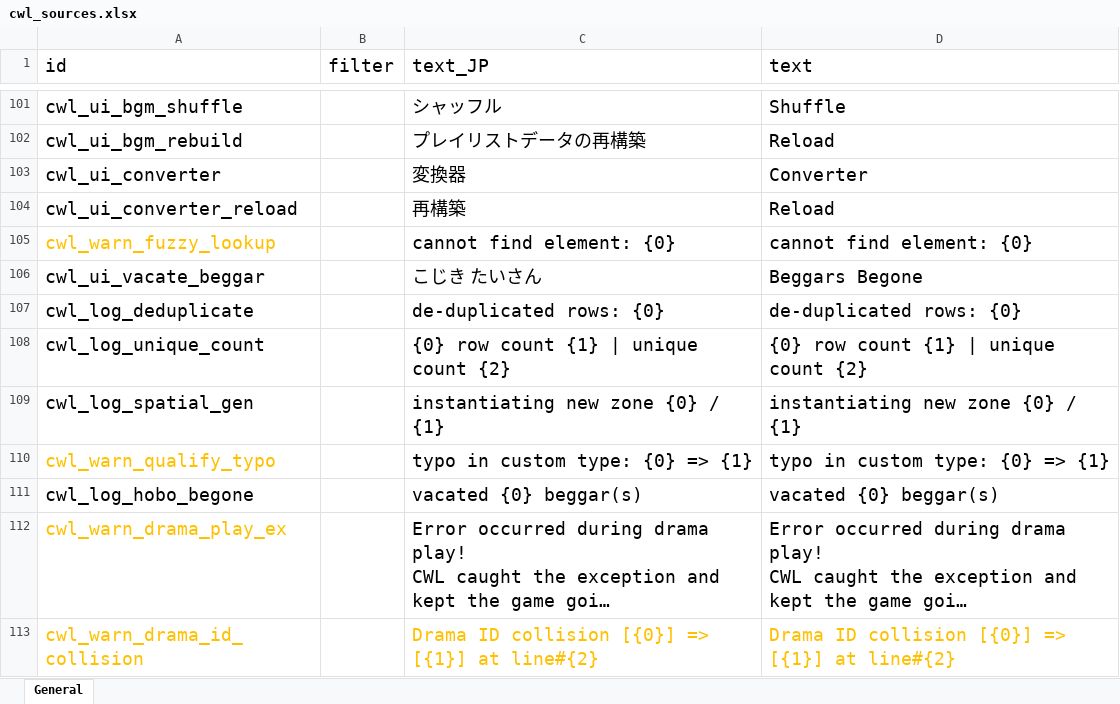
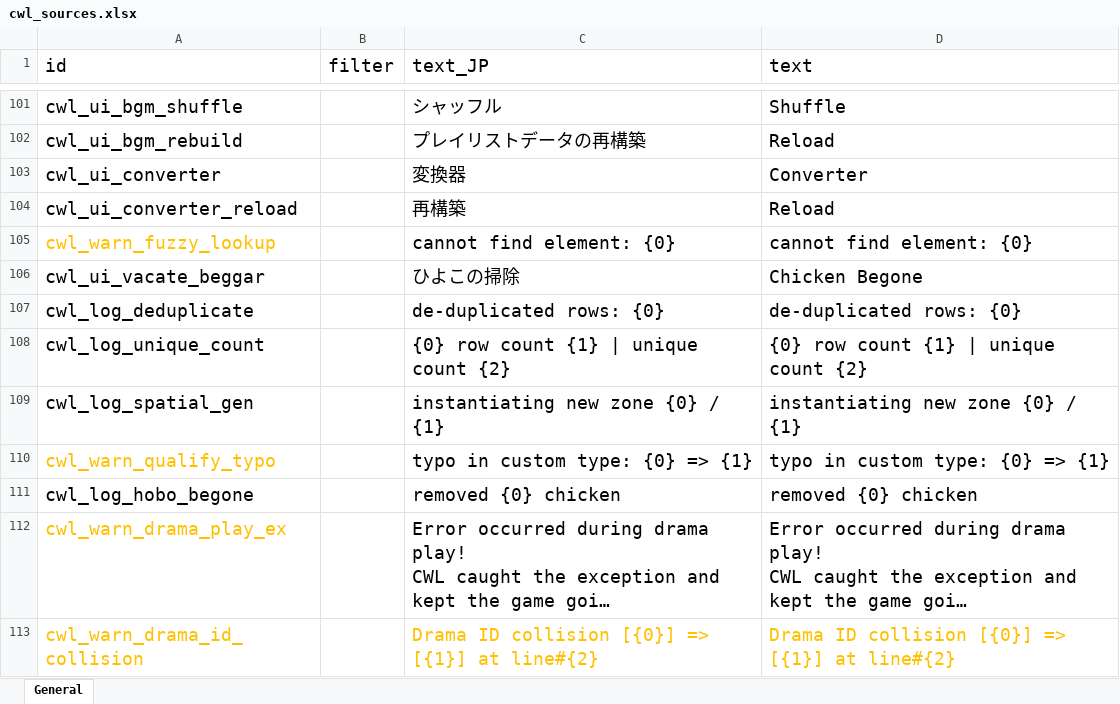
Before and after one commit to gottyduke/Elin.Plugins, an Excel workbook: CustomWhateverLoader/LangMod/EN/cwl_sources.xlsx, sheet General, drawn as a sheet; only a part is shown, gaps mark what is left out; long unchanged cells end in …; values as stored, in another font and other column widths than the file's, no borders; the diff names each change by its address in the sheet, - before the commit and + after, or states it on an @@ line.

Commit message:
fix(CWL): vacate chicken!

```diff
--- a/CustomWhateverLoader/LangMod/EN/cwl_sources.xlsx (sheet General)
+++ b/CustomWhateverLoader/LangMod/EN/cwl_sources.xlsx (sheet General)
-C106 (text_JP): こじき たいさん
+C106 (text_JP): ひよこの掃除
-D106 (text): Beggars Begone
+D106 (text): Chicken Begone
-C111 (text_JP): vacated {0} beggar(s)
+C111 (text_JP): removed {0} chicken
-D111 (text): vacated {0} beggar(s)
+D111 (text): removed {0} chicken
```
Also changed, not shown: CustomWhateverLoader/LangMod/CN/cwl_sources.xlsx, 2 other files.
